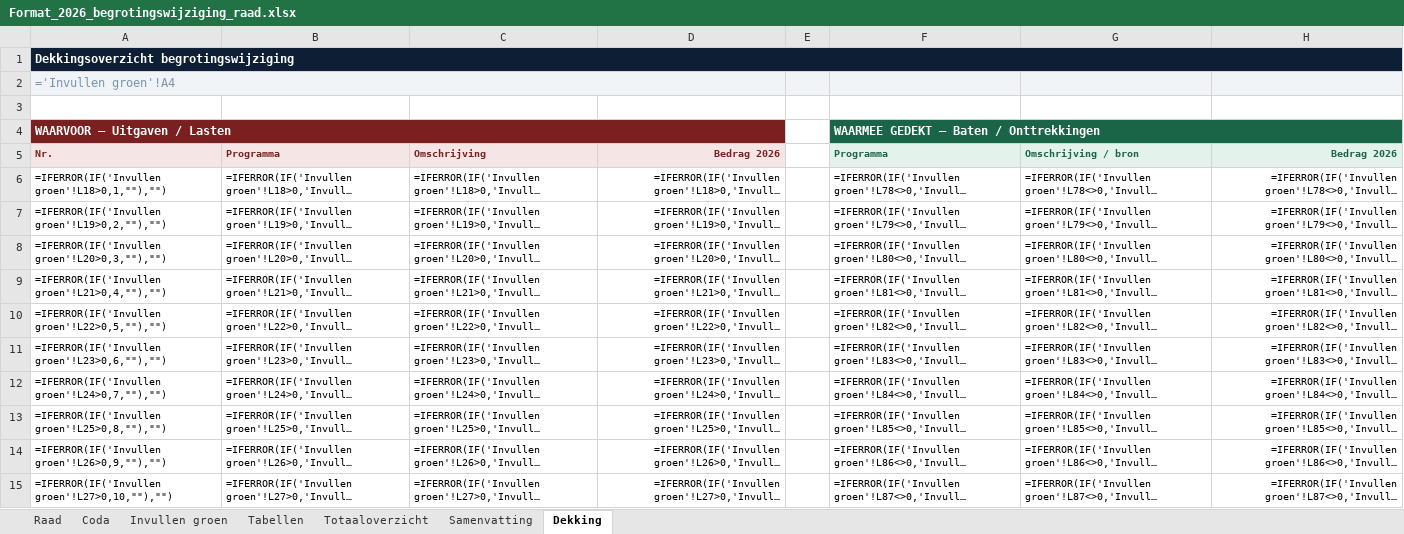
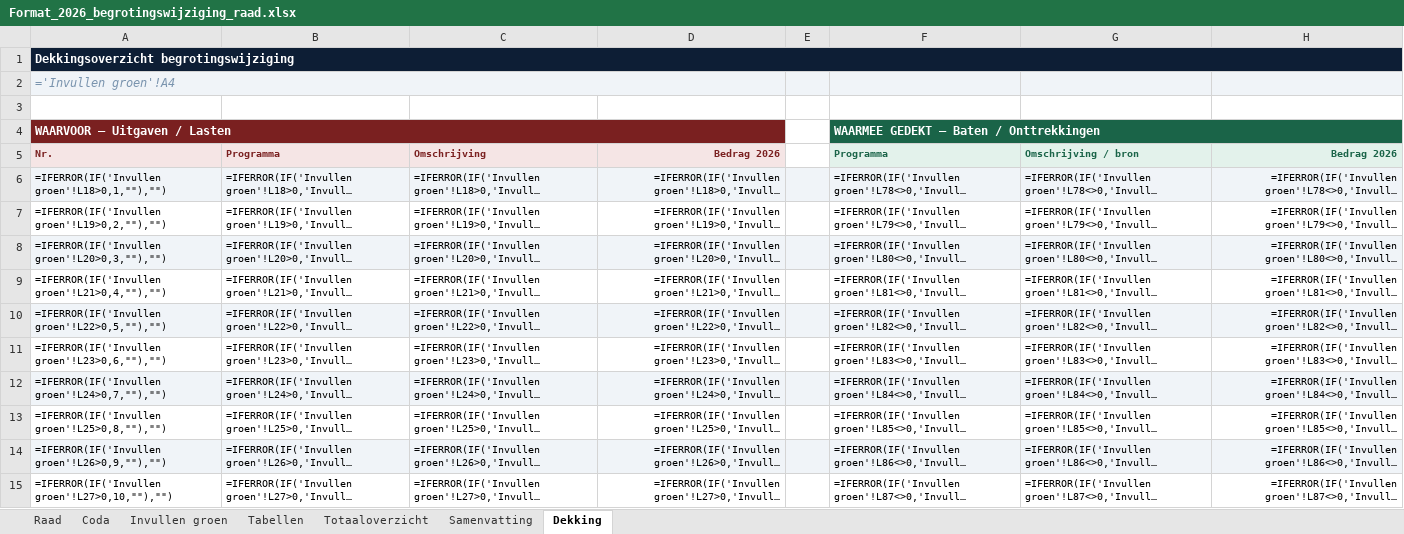
Before and after one commit to MoniqueStrik/Nieuw, an Excel workbook: Format_2026_begrotingswijziging_raad.xlsx, sheet Dekking, drawn as a sheet; only a part is shown; long unchanged cells end in …; values as stored, in another font and other column widths than the file's, no borders; formulas without a stored value are shown as written; the diff covers the shown part only; the diff names each change by its address in the sheet, - before the commit and + after, or states it on an @@ line.

```diff
--- a/Format_2026_begrotingswijziging_raad.xlsx (sheet Dekking)
+++ b/Format_2026_begrotingswijziging_raad.xlsx (sheet Dekking)
-B1:H1 fill: none
+B1:H1 fill: #0D1E35
-A2 italic: off
+A2 italic: on
-B2:D2 fill: none
+B2:D2 fill: #F0F4F8
-A6:H6 fill: none
+A6:H6 fill: #F0F4F8
-A8:H8 fill: none
+A8:H8 fill: #F0F4F8
-A10:H10 fill: none
+A10:H10 fill: #F0F4F8
-A12:H12 fill: none
+A12:H12 fill: #F0F4F8
-A14:H14 fill: none
+A14:H14 fill: #F0F4F8
```
Also changed, not shown: cell formats elsewhere in this sheet, sheet Raad, sheet Totaaloverzicht, sheet Samenvatting, sheet Coda.
